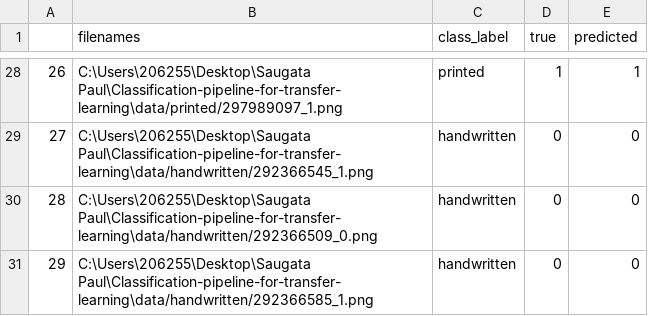
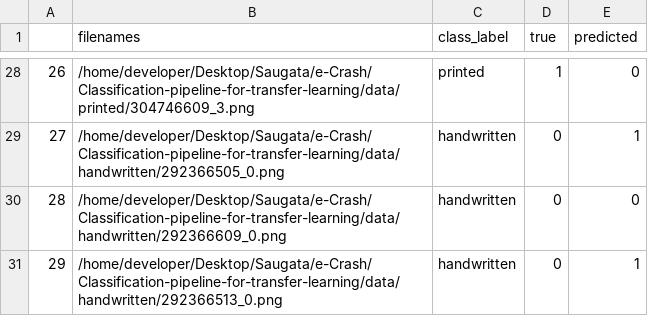
Before and after one commit to saugatapaul1010/Classification-Pipeline, a CSV file: evaluation/vgg16_predictions_stage_1.csv, drawn as a sheet; only a part is shown, gaps mark what is left out; the diff covers the shown part only.

```diff
--- a/evaluation/vgg16_predictions_stage_1.csv
+++ b/evaluation/vgg16_predictions_stage_1.csv
@@ -28,4 +28,4 @@
-26,C:\Users\206255\Desktop\Saugata Paul\Classification-pipeline-for-transfer-learning\data/printed/297989097_1.png,printed,1,1
-27,C:\Users\206255\Desktop\Saugata Paul\Classification-pipeline-for-transfer-learning\data/handwritten/292366545_1.png,handwritten,0,0
-28,C:\Users\206255\Desktop\Saugata Paul\Classification-pipeline-for-transfer-learning\data/handwritten/292366509_0.png,handwritten,0,0
-29,C:\Users\206255\Desktop\Saugata Paul\Classification-pipeline-for-transfer-learning\data/handwritten/292366585_1.png,handwritten,0,0
+26,/home/developer/Desktop/Saugata/e-Crash/Classification-pipeline-for-transfer-learning/data/printed/304746609_3.png,printed,1,0
+27,/home/developer/Desktop/Saugata/e-Crash/Classification-pipeline-for-transfer-learning/data/handwritten/292366505_0.png,handwritten,0,1
+28,/home/developer/Desktop/Saugata/e-Crash/Classification-pipeline-for-transfer-learning/data/handwritten/292366609_0.png,handwritten,0,0
+29,/home/developer/Desktop/Saugata/e-Crash/Classification-pipeline-for-transfer-learning/data/handwritten/292366513_0.png,handwritten,0,1
```
Also changed, not shown: 35 edited cells elsewhere in this file, data_df/dataframe.csv, data_df/test.csv, 26 other files.
